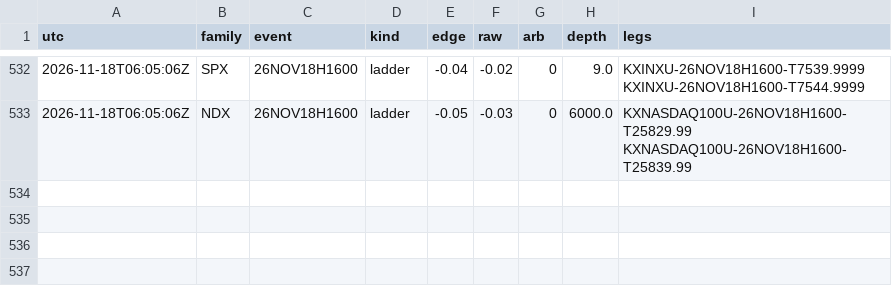
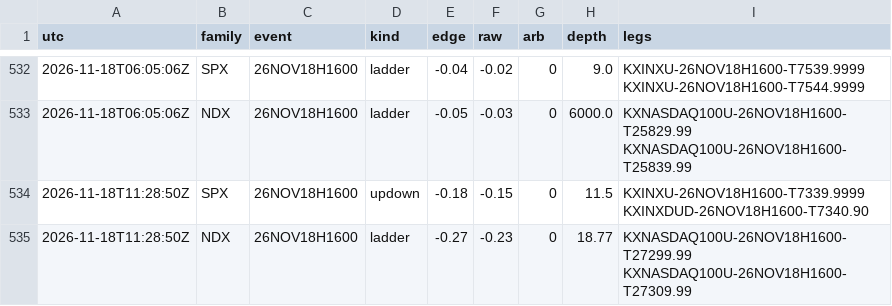
Before and after one commit to andyxing00888/personal-site, a CSV file: paper/data/consistency.csv, drawn as a sheet; only a part is shown, gaps mark what is left out; the diff names each change by its address in the sheet, - before the commit and + after, or states it on an @@ line.

```diff
--- a/paper/data/consistency.csv
+++ b/paper/data/consistency.csv
+row 534: 2026-11-18T11:28:50Z | SPX | 26NOV18H1600 | updown | -0.18 | -0.15 | 0 | 11.5 | KXINXU-26NOV18H1600-T7339.9999 KXINXDUD-26NOV18H1600-T7340.90
+row 535: 2026-11-18T11:28:50Z | NDX | 26NOV18H1600 | ladder | -0.27 | -0.23 | 0 | 18.77 | KXNASDAQ100U-26NOV18H1600-T27299.99 KXNASDAQ100U-26NOV18H1600-T27309.99
```
Also changed, not shown: paper/data/orders.csv, 1 other file.
